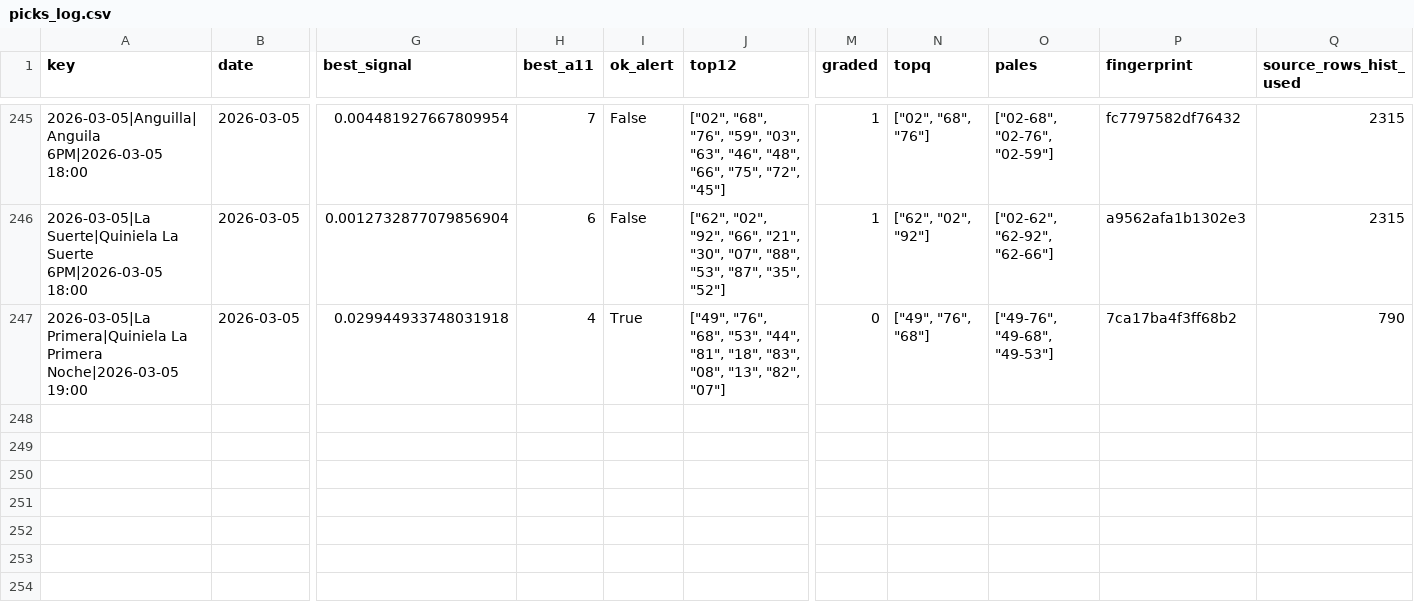
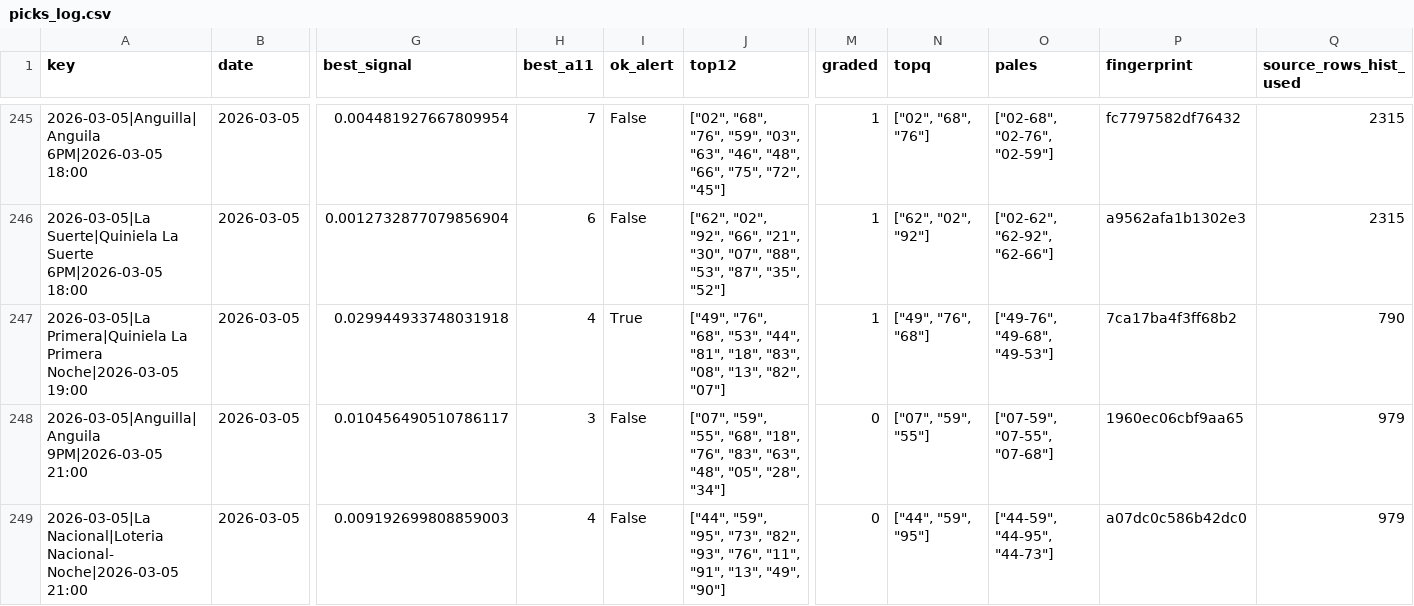
Before and after one commit to carbosota1/LotMix, a CSV file: data/picks_log.csv, drawn as a sheet; only a part is shown, gaps mark what is left out; rows hold the shown columns only; the diff names each change by its address in the sheet, - before the commit and + after, or states it on an @@ line.

```diff
--- a/data/picks_log.csv
+++ b/data/picks_log.csv
-M247 (graded): 0
+M247 (graded): 1
+row 248: 2026-03-05|Anguilla|Anguila 9PM|2026-03-05 21:00 | 2026-03-05 | 0.010456490510786117 | 3 | False | ["07", "59", "55", "68", "18", "76", "83", "63", "48", "05", "28", "34"] | 0 | ["07", "59", "55"] | ["07-59", "07-55", "07-68"] | 1960ec06cbf9aa65 | 979
+row 249: 2026-03-05|La Nacional|Loteria Nacional- Noche|2026-03-05 21:00 | 2026-03-05 | 0.009192699808859003 | 4 | False | ["44", "59", "95", "73", "82", "93", "76", "11", "91", "13", "49", "90"] | 0 | ["44", "59", "95"] | ["44-59", "44-95", "44-73"] | a07dc0c586b42dc0 | 979
```
Also changed, not shown: outputs/performance.csv, 3 other files.
